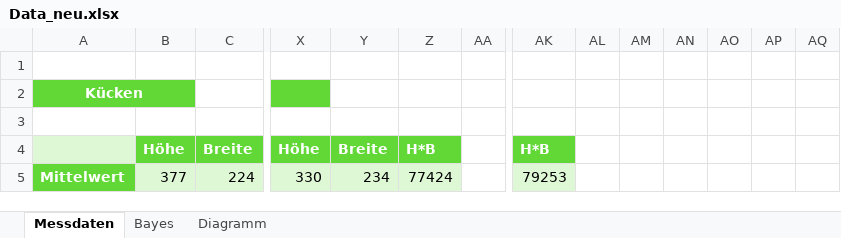
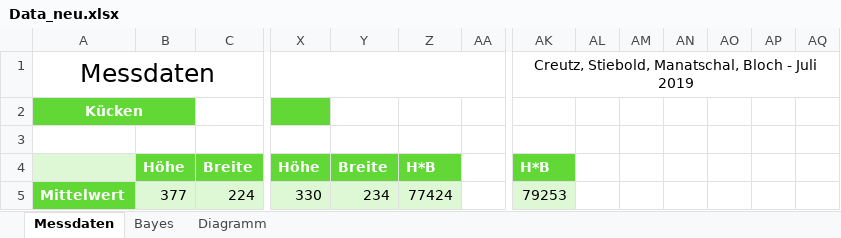
Before and after one commit to Jiter/HSKa_vdki2019, an Excel workbook: _Data/Data_neu.xlsx, sheet Messdaten, drawn as a sheet; only a part is shown, gaps mark what is left out; values as stored, in another font and other column widths than the file's, no borders; table styles not drawn; rows hold the shown columns only; the diff names each change by its address in the sheet, - before the commit and + after, or states it on an @@ line.

Commit message:
Druckaufbereitung

```diff
--- a/_Data/Data_neu.xlsx (sheet Messdaten)
+++ b/_Data/Data_neu.xlsx (sheet Messdaten)
-row 1: (empty)
+row 1: Messdaten |  |  |  |  |  |  | Creutz, Stiebold, Manatschal, Bloch - Juli 2019
+A1:C1 merged
+X1:AA1 merged
+AK1:AQ1 merged
```
Also changed, not shown: sheet Bayes, charts or pictures.
